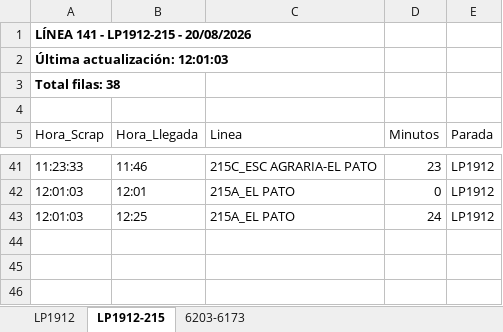
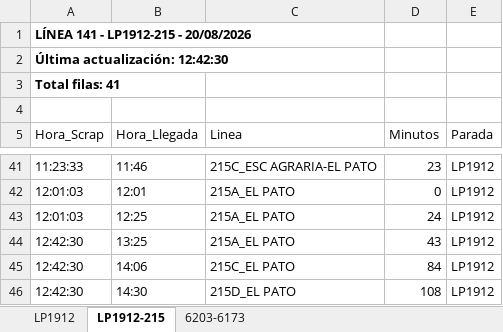
Before and after one commit to palomac00/recolector-cuadradoapp, an Excel workbook: data/horarios-141-2026-08-20.xlsx, sheet LP1912-215, drawn as a sheet; only a part is shown, gaps mark what is left out; values as stored, in another font and other column widths than the file's, no borders; the diff names each change by its address in the sheet, - before the commit and + after, or states it on an @@ line.

```diff
--- a/data/horarios-141-2026-08-20.xlsx (sheet LP1912-215)
+++ b/data/horarios-141-2026-08-20.xlsx (sheet LP1912-215)
-A2 (Hora_Scrap): Última actualización: 12:01:03
+A2 (Hora_Scrap): Última actualización: 12:42:30
-A3 (Hora_Scrap): Total filas: 38
+A3 (Hora_Scrap): Total filas: 41
+row 44: 12:42:30 | 13:25 | 215A_EL PATO | 43 | LP1912
+row 45: 12:42:30 | 14:06 | 215C_EL PATO | 84 | LP1912
+row 46: 12:42:30 | 14:30 | 215D_EL PATO | 108 | LP1912
```
Also changed, not shown: sheet LP1912, sheet 6203-6173.
